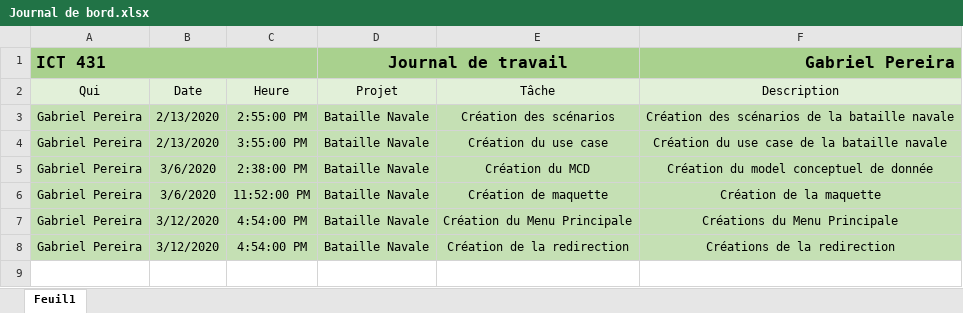
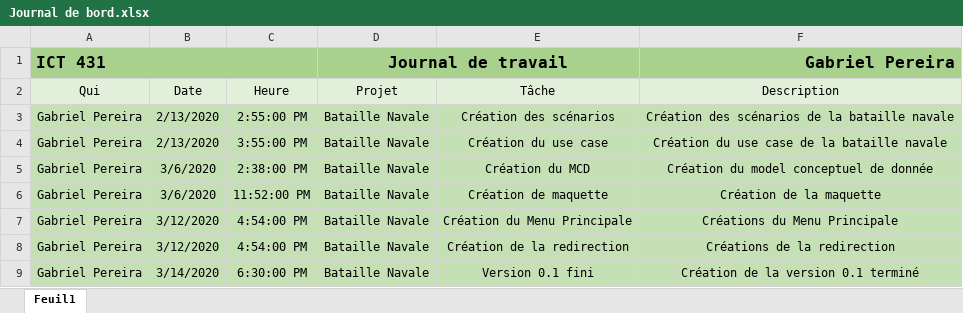
Before and after one commit to Soreenn/Bataille_Navale, an Excel workbook: Informations/Journal de bord.xlsx, sheet Feuil1, drawn as a sheet; values as stored, in another font and other column widths than the file's, no borders; the diff names each change by its address in the sheet, - before the commit and + after, or states it on an @@ line.

Commit message:
Journal de bord & Journal de Travail - Update 14.03.20

```diff
--- a/Informations/Journal de bord.xlsx (sheet Feuil1)
+++ b/Informations/Journal de bord.xlsx (sheet Feuil1)
+row 9: Gabriel Pereira | 3/14/2020 | 6:30:00 PM | Bataille Navale | Version 0.1 fini | Création de la version 0.1 terminé
```
Also changed, not shown: Informations/Journal de travail.xlsx.
